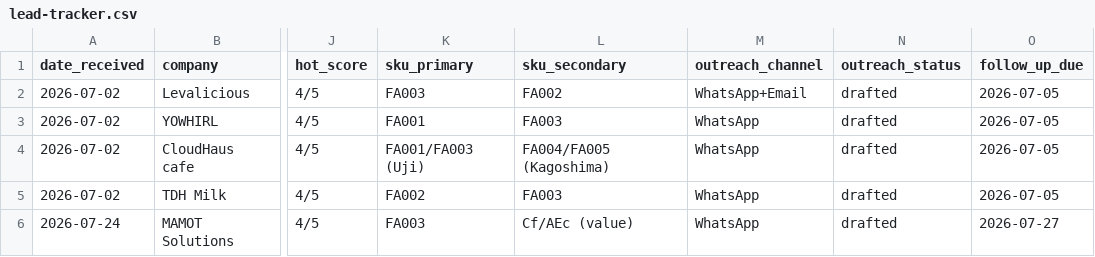
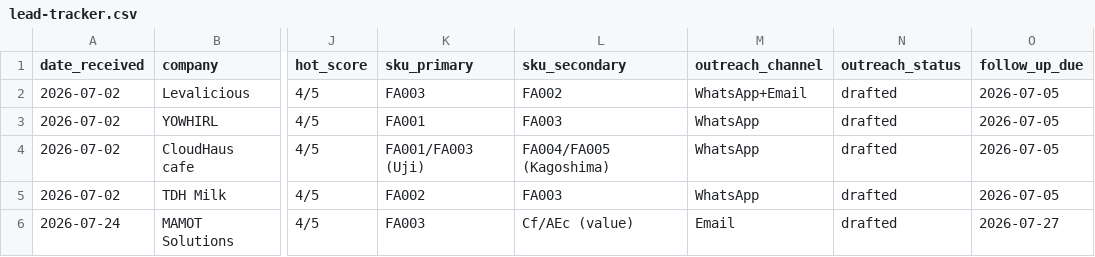
Before and after one commit to ruisasase-pyrenee/pyrenee-slack-agent, a CSV file: sales-ops/lead-tracker.csv, drawn as a sheet; only a part is shown, gaps mark what is left out; the diff names each change by its address in the sheet, - before the commit and + after, or states it on an @@ line.

```diff
--- a/sales-ops/lead-tracker.csv
+++ b/sales-ops/lead-tracker.csv
-M6 (outreach_channel): WhatsApp
+M6 (outreach_channel): Email
```
